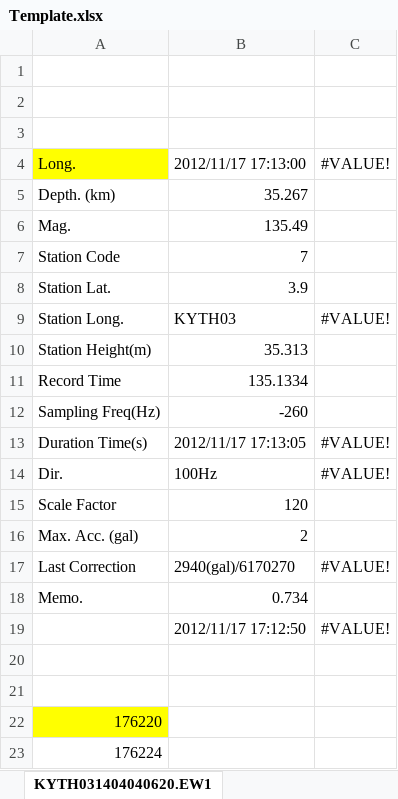
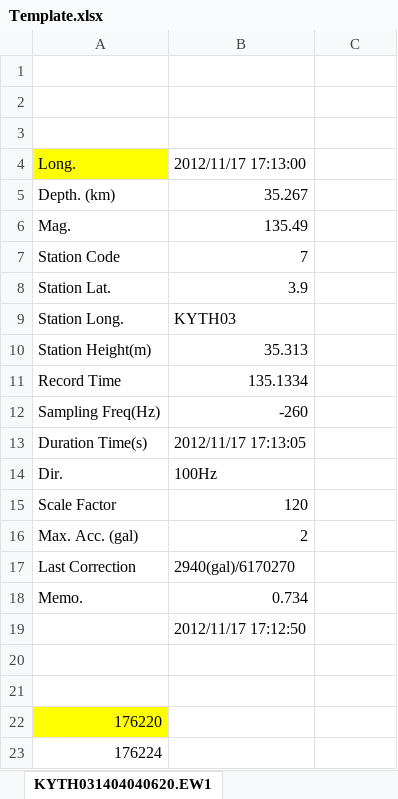
Before and after one commit to halt9k/japan-earthquake-data-importer, an Excel workbook: Data/input_dir_sample/Template.xlsx, sheet KYTH031404040620.EW1, drawn as a sheet; only a part is shown; values as stored, in another font and other column widths than the file's, no borders; the diff names each change by its address in the sheet, - before the commit and + after, or states it on an @@ line.

```diff
--- a/Data/input_dir_sample/Template.xlsx (sheet KYTH031404040620.EW1)
+++ b/Data/input_dir_sample/Template.xlsx (sheet KYTH031404040620.EW1)
-C4: #VALUE!
+C4: (empty)
-C9: #VALUE!
+C9: (empty)
-C13:C14: #VALUE!
+C13:C14: (empty)
-C17: #VALUE!
+C17: (empty)
-C19: #VALUE!
+C19: (empty)
```
Also changed, not shown: 6 other files.
